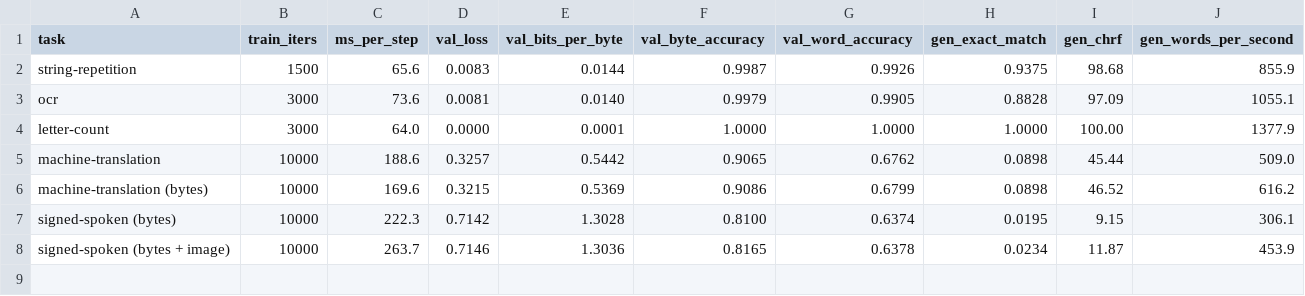
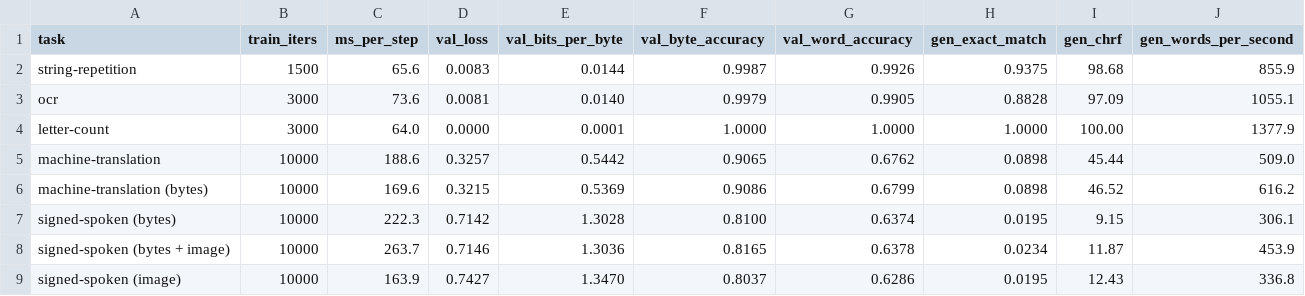
Before and after one commit to sign/WeLT, a CSV file: benchmarks/tasks.csv, drawn as a sheet.

```diff
--- a/benchmarks/tasks.csv
+++ b/benchmarks/tasks.csv
@@ -8 +8,2 @@ signed-spoken (bytes),10000,222.3,0.7142,1.3028,0.8100,0.6374,0.0195,9.15,306.1
 signed-spoken (bytes + image),10000,263.7,0.7146,1.3036,0.8165,0.6378,0.0234,11.87,453.9
+signed-spoken (image),10000,163.9,0.7427,1.3470,0.8037,0.6286,0.0195,12.43,336.8
```
Also changed, not shown: 1 other file.
